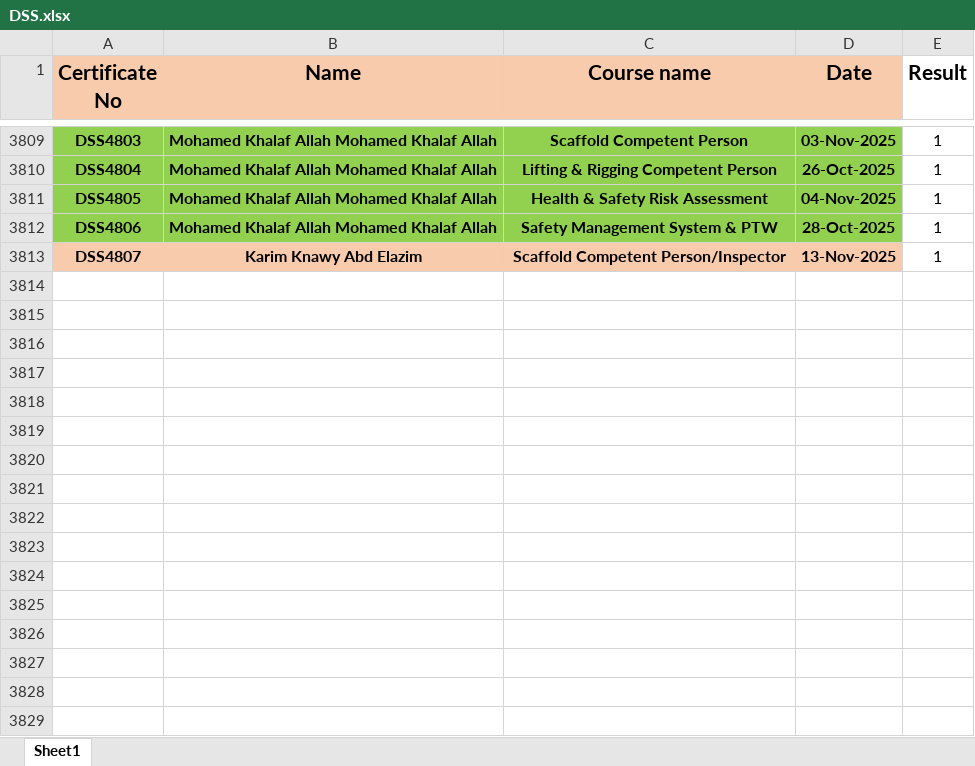
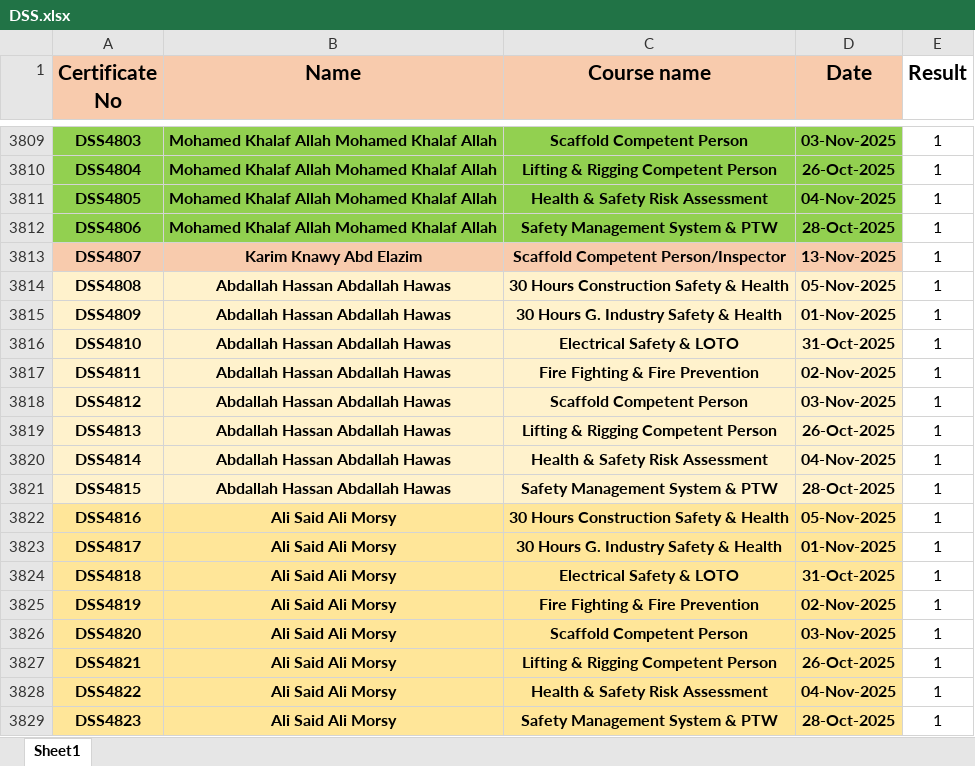
Before and after one commit to ahmedbendarey111/DSS_2025, an Excel workbook: DSS.xlsx, sheet Sheet1, drawn as a sheet; only a part is shown, gaps mark what is left out; values as stored, in another font and other column widths than the file's, no borders; the diff names each change by its address in the sheet, - before the commit and + after, or states it on an @@ line.

Commit message:
Add files via upload

```diff
--- a/DSS.xlsx (sheet Sheet1)
+++ b/DSS.xlsx (sheet Sheet1)
+row 3814: DSS4808 | Abdallah Hassan Abdallah Hawas | 30 Hours Construction Safety & Health | 05-Nov-2025 | 1
+row 3815: DSS4809 | Abdallah Hassan Abdallah Hawas | 30 Hours G. Industry Safety & Health | 01-Nov-2025 | 1
+row 3816: DSS4810 | Abdallah Hassan Abdallah Hawas | Electrical Safety & LOTO | 31-Oct-2025 | 1
+row 3817: DSS4811 | Abdallah Hassan Abdallah Hawas | Fire Fighting & Fire Prevention | 02-Nov-2025 | 1
+row 3818: DSS4812 | Abdallah Hassan Abdallah Hawas | Scaffold Competent Person | 03-Nov-2025 | 1
+row 3819: DSS4813 | Abdallah Hassan Abdallah Hawas | Lifting & Rigging Competent Person | 26-Oct-2025 | 1
+row 3820: DSS4814 | Abdallah Hassan Abdallah Hawas | Health & Safety Risk Assessment | 04-Nov-2025 | 1
+row 3821: DSS4815 | Abdallah Hassan Abdallah Hawas | Safety Management System & PTW | 28-Oct-2025 | 1
+row 3822: DSS4816 | Ali Said Ali Morsy | 30 Hours Construction Safety & Health | 05-Nov-2025 | 1
+row 3823: DSS4817 | Ali Said Ali Morsy | 30 Hours G. Industry Safety & Health | 01-Nov-2025 | 1
+row 3824: DSS4818 | Ali Said Ali Morsy | Electrical Safety & LOTO | 31-Oct-2025 | 1
+row 3825: DSS4819 | Ali Said Ali Morsy | Fire Fighting & Fire Prevention | 02-Nov-2025 | 1
+row 3826: DSS4820 | Ali Said Ali Morsy | Scaffold Competent Person | 03-Nov-2025 | 1
+row 3827: DSS4821 | Ali Said Ali Morsy | Lifting & Rigging Competent Person | 26-Oct-2025 | 1
+row 3828: DSS4822 | Ali Said Ali Morsy | Health & Safety Risk Assessment | 04-Nov-2025 | 1
+row 3829: DSS4823 | Ali Said Ali Morsy | Safety Management System & PTW | 28-Oct-2025 | 1
```
